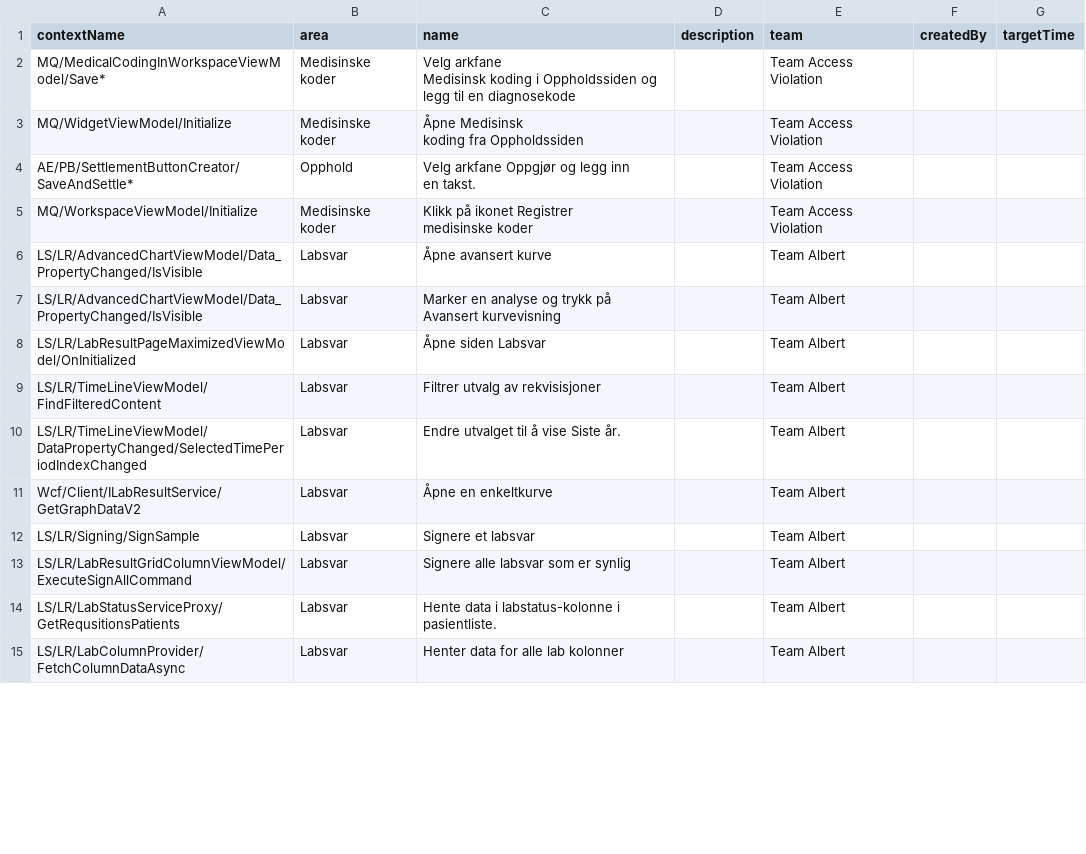
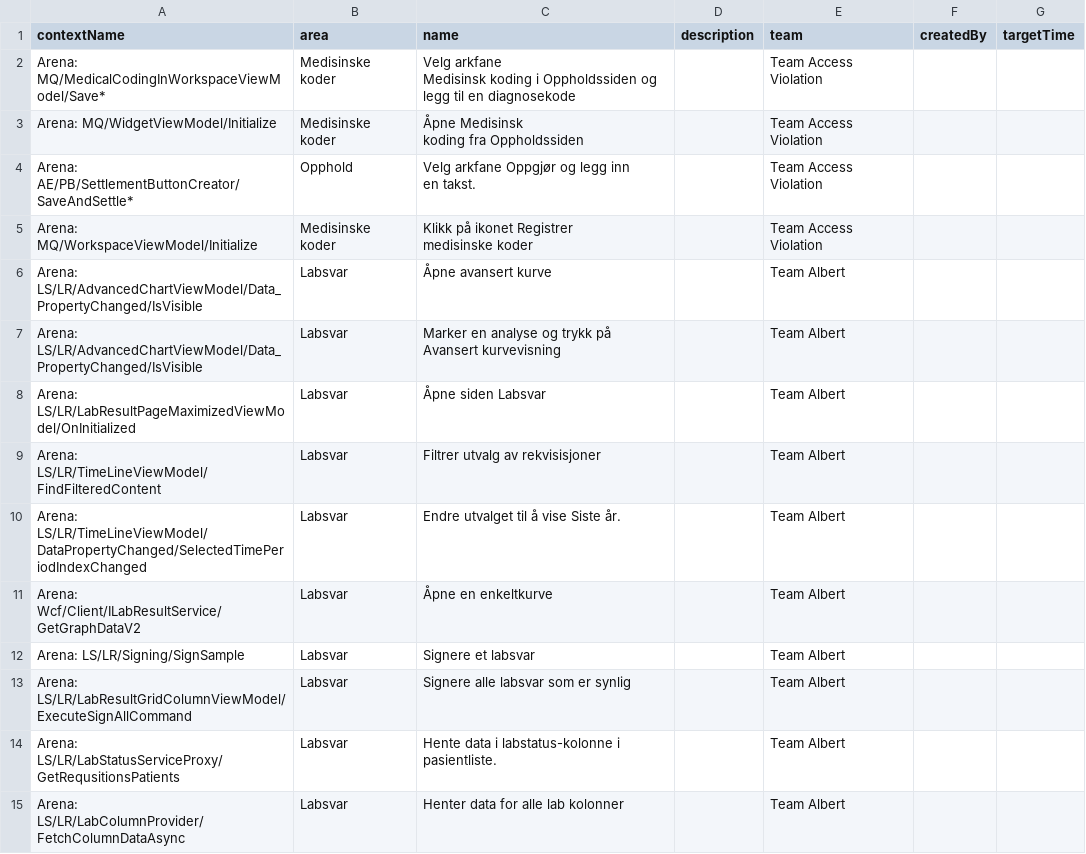
Before and after one commit to Lasith1234/GrafanaTrial, a CSV file: Test.csv, drawn as a sheet; only a part is shown; the diff covers the shown part only; the diff names each change by its address in the sheet, - before the commit and + after, or states it on an @@ line.

Commit message:
Update Test.csv
Adding Arena:

```diff
--- a/Test.csv
+++ b/Test.csv
-A2 (contextName): MQ/MedicalCodingInWorkspaceViewModel/Save*
+A2 (contextName): Arena: MQ/MedicalCodingInWorkspaceViewModel/Save*
-A3 (contextName): MQ/WidgetViewModel/Initialize
+A3 (contextName): Arena: MQ/WidgetViewModel/Initialize
-A4 (contextName): AE/PB/SettlementButtonCreator/SaveAndSettle*
+A4 (contextName): Arena: AE/PB/SettlementButtonCreator/SaveAndSettle*
-A5 (contextName): MQ/WorkspaceViewModel/Initialize
+A5 (contextName): Arena: MQ/WorkspaceViewModel/Initialize
-A6:A7 (contextName): LS/LR/AdvancedChartViewModel/Data_PropertyChanged/IsVisible
+A6:A7 (contextName): Arena: LS/LR/AdvancedChartViewModel/Data_PropertyChanged/IsVisible
-A8 (contextName): LS/LR/LabResultPageMaximizedViewModel/OnInitialized
+A8 (contextName): Arena: LS/LR/LabResultPageMaximizedViewModel/OnInitialized
-A9 (contextName): LS/LR/TimeLineViewModel/FindFilteredContent
+A9 (contextName): Arena: LS/LR/TimeLineViewModel/FindFilteredContent
-A10 (contextName): LS/LR/TimeLineViewModel/DataPropertyChanged/SelectedTimePeriodIndexChanged
+A10 (contextName): Arena: LS/LR/TimeLineViewModel/DataPropertyChanged/SelectedTimePeriodIndexChanged
-A11 (contextName): Wcf/Client/ILabResultService/GetGraphDataV2
+A11 (contextName): Arena: Wcf/Client/ILabResultService/GetGraphDataV2
-A12 (contextName): LS/LR/Signing/SignSample
+A12 (contextName): Arena: LS/LR/Signing/SignSample
-A13 (contextName): LS/LR/LabResultGridColumnViewModel/ExecuteSignAllCommand
+A13 (contextName): Arena: LS/LR/LabResultGridColumnViewModel/ExecuteSignAllCommand
-A14 (contextName): LS/LR/LabStatusServiceProxy/GetRequsitionsPatients
+A14 (contextName): Arena: LS/LR/LabStatusServiceProxy/GetRequsitionsPatients
-A15 (contextName): LS/LR/LabColumnProvider/FetchColumnDataAsync
+A15 (contextName): Arena: LS/LR/LabColumnProvider/FetchColumnDataAsync
```
Also changed, not shown: 78 edited cells elsewhere in this file.
